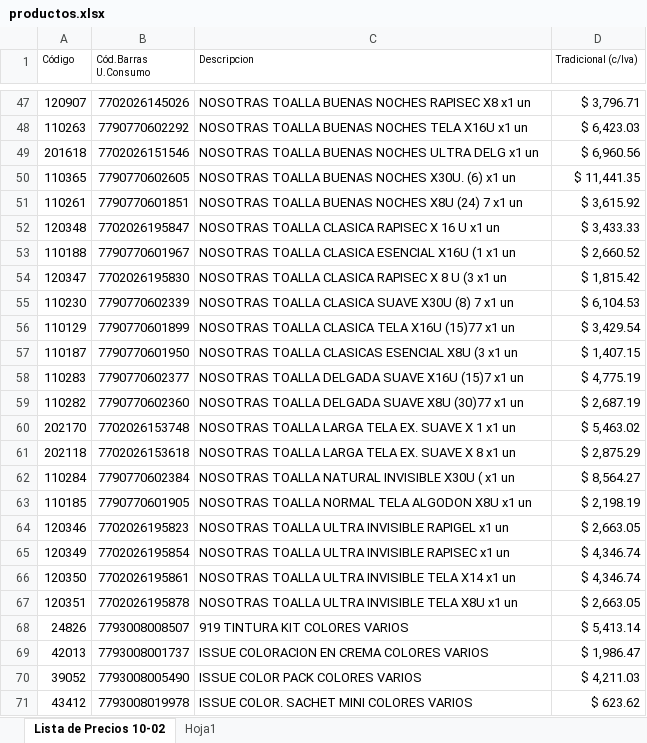
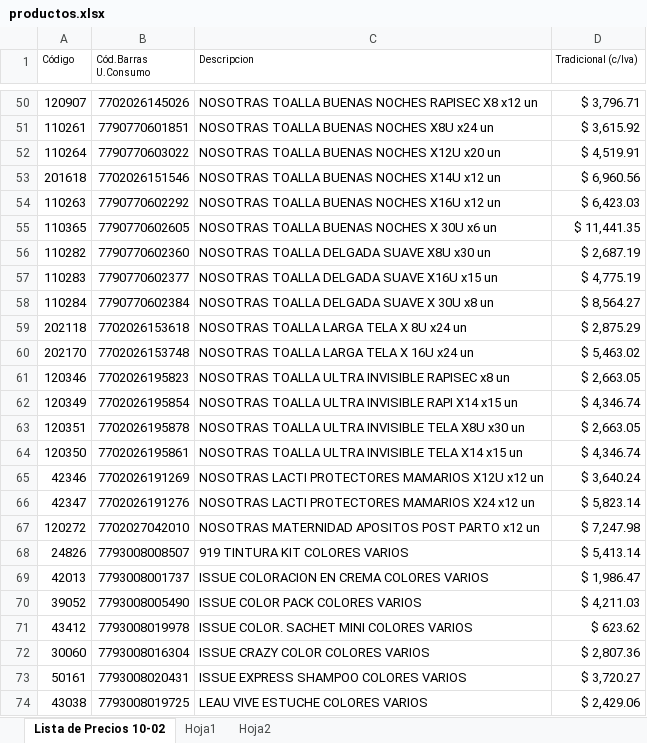
Before and after one commit to lucanton2203/catalogo-damar, an Excel workbook: data/productos.xlsx, sheet Lista de Precios 10-02, drawn as a sheet; only a part is shown, gaps mark what is left out; the shorter side is filled out with more unchanged rows; values as stored, in another font and other column widths than the file's, no borders; removed rows and columns are numbered as before the commit, all else as after; the diff covers the shown part only; the diff names each change by its address in the sheet, - before the commit and + after, or states it on an @@ line.

```diff
--- a/data/productos.xlsx (sheet Lista de Precios 10-02)
+++ b/data/productos.xlsx (sheet Lista de Precios 10-02)
+sheet tab: Hoja2
-C50 (Descripcion): …RAPISEC X8 x1 un
+C50 (Descripcion): …RAPISEC X8 x12 un
+row 51: 110261 | 7790770601851 | NOSOTRAS TOALLA BUENAS NOCHES X8U x24 un | $ 3,615.92
+row 52: 110264 | 7790770603022 | NOSOTRAS TOALLA BUENAS NOCHES X12U x20 un | $ 4,519.91
+row 53: 201618 | 7702026151546 | NOSOTRAS TOALLA BUENAS NOCHES X14U x12 un | $ 6,960.56
-C54 (Descripcion): NOSOTRAS TOALLA BUENAS NOCHES TELA X16U x1 un
+C54 (Descripcion): NOSOTRAS TOALLA BUENAS NOCHES X16U x12 un
-row 49: 201618 | 7702026151546 | NOSOTRAS TOALLA BUENAS NOCHES ULTRA DELG x1 un | $ 6,960.56
-C55 (Descripcion): NOSOTRAS TOALLA BUENAS NOCHES X30U. (6) x1 un
+C55 (Descripcion): NOSOTRAS TOALLA BUENAS NOCHES X 30U x6 un
-row 51: 110261 | 7790770601851 | NOSOTRAS TOALLA BUENAS NOCHES X8U (24) 7 x1 un | $ 3,615.92
-row 52: 120348 | 7702026195847 | NOSOTRAS TOALLA CLASICA RAPISEC X 16 U x1 un | $ 3,433.33
-row 53: 110188 | 7790770601967 | NOSOTRAS TOALLA CLASICA ESENCIAL X16U (1 x1 un | $ 2,660.52
-row 54: 120347 | 7702026195830 | NOSOTRAS TOALLA CLASICA RAPISEC X 8 U (3 x1 un | $ 1,815.42
-row 55: 110230 | 7790770602339 | NOSOTRAS TOALLA CLASICA SUAVE X30U (8) 7 x1 un | $ 6,104.53
-row 56: 110129 | 7790770601899 | NOSOTRAS TOALLA CLASICA TELA X16U (15)77 x1 un | $ 3,429.54
-row 57: 110187 | 7790770601950 | NOSOTRAS TOALLA CLASICAS ESENCIAL X8U (3 x1 un | $ 1,407.15
+row 56: 110282 | 7790770602360 | NOSOTRAS TOALLA DELGADA SUAVE X8U x30 un | $ 2,687.19
-C57 (Descripcion): NOSOTRAS TOALLA DELGADA SUAVE X16U (15)7 x1 un
+C57 (Descripcion): NOSOTRAS TOALLA DELGADA SUAVE X16U x15 un
-row 59: 110282 | 7790770602360 | NOSOTRAS TOALLA DELGADA SUAVE X8U (30)77 x1 un | $ 2,687.19
-row 60: 202170 | 7702026153748 | NOSOTRAS TOALLA LARGA TELA EX. SUAVE X 1 x1 un | $ 5,463.02
+row 58: 110284 | 7790770602384 | NOSOTRAS TOALLA DELGADA SUAVE X 30U x8 un | $ 8,564.27
-C59 (Descripcion): NOSOTRAS TOALLA LARGA TELA EX. SUAVE X 8 x1 un
+C59 (Descripcion): NOSOTRAS TOALLA LARGA TELA X 8U x24 un
-row 62: 110284 | 7790770602384 | NOSOTRAS TOALLA NATURAL INVISIBLE X30U ( x1 un | $ 8,564.27
-row 63: 110185 | 7790770601905 | NOSOTRAS TOALLA NORMAL TELA ALGODON X8U x1 un | $ 2,198.19
+row 60: 202170 | 7702026153748 | NOSOTRAS TOALLA LARGA TELA X 16U x24 un | $ 5,463.02
-C61 (Descripcion): NOSOTRAS TOALLA ULTRA INVISIBLE RAPIGEL x1 un
+C61 (Descripcion): NOSOTRAS TOALLA ULTRA INVISIBLE RAPISEC x8 un
-C62 (Descripcion): …ULTRA INVISIBLE RAPISEC x1 un
+C62 (Descripcion): …ULTRA INVISIBLE RAPI X14 x15 un
+row 63: 120351 | 7702026195878 | NOSOTRAS TOALLA ULTRA INVISIBLE TELA X8U x30 un | $ 2,663.05
-C64 (Descripcion): …TELA X14 x1 un
+C64 (Descripcion): …TELA X14 x15 un
-row 67: 120351 | 7702026195878 | NOSOTRAS TOALLA ULTRA INVISIBLE TELA X8U x1 un | $ 2,663.05
+row 65: 42346 | 7702026191269 | NOSOTRAS LACTI PROTECTORES MAMARIOS X12U x12 un | $ 3,640.24
+row 66: 42347 | 7702026191276 | NOSOTRAS LACTI PROTECTORES MAMARIOS X24 x12 un | $ 5,823.14
+row 67: 120272 | 7702027042010 | NOSOTRAS MATERNIDAD APOSITOS POST PARTO x12 un | $ 7,247.98
```
Also changed, not shown: 24 added rows, 21 removed rows, 24 edited cells and cell formats elsewhere in this sheet, formulas that keep their value, 2 other files.
